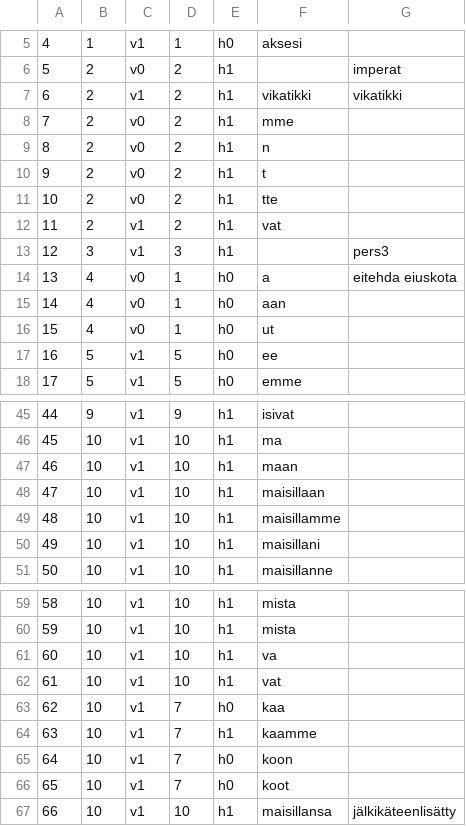
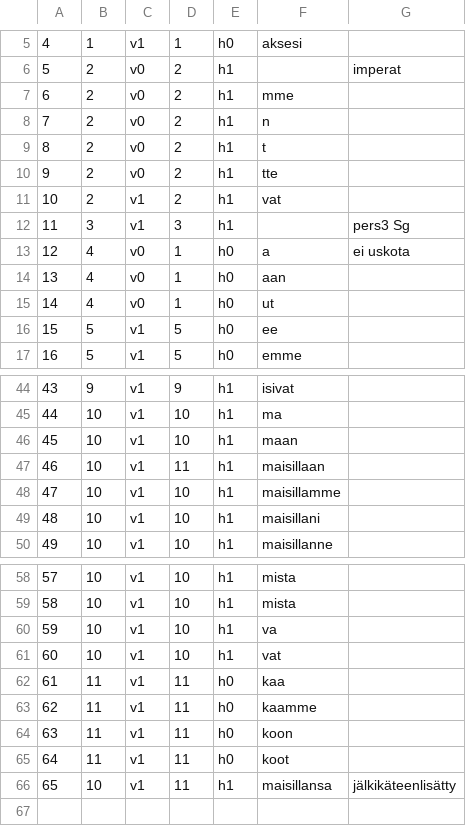
Before and after one commit to tharmo/rallatin, a CSV file: copygit/vsijat.csv, drawn as a sheet; only a part is shown, gaps mark what is left out; removed rows and columns are numbered as before the commit, all else as after; the diff names each change by its address in the sheet, - before the commit and + after, or states it on an @@ line.

```diff
--- a/copygit/vsijat.csv
+++ b/copygit/vsijat.csv
-row 7: 6 | 2 | v1 | 2 | h1 | vikatikki | vikatikki
@@ column A renumbered from row 7 down @@
-G12: pers3
+G12: pers3 Sg
-G13: eitehda eiuskota
+G13: ei uskota
-D47: 10
+D47: 11
-B62: 10
+B62: 11
-D62: 7
+D62: 11
-row 64: 63 | 10 | v1 | 7 | h1 | kaamme
+row 63: 62 | 11 | v1 | 11 | h0 | kaamme
-B64:B65: 10
+B64:B65: 11
-D64:D65: 7
+D64:D65: 11
-D66: 10
+D66: 11
```
Also changed, not shown: copygit/nommuodot.csv, copygit/vmids.csv, 11 other files.
